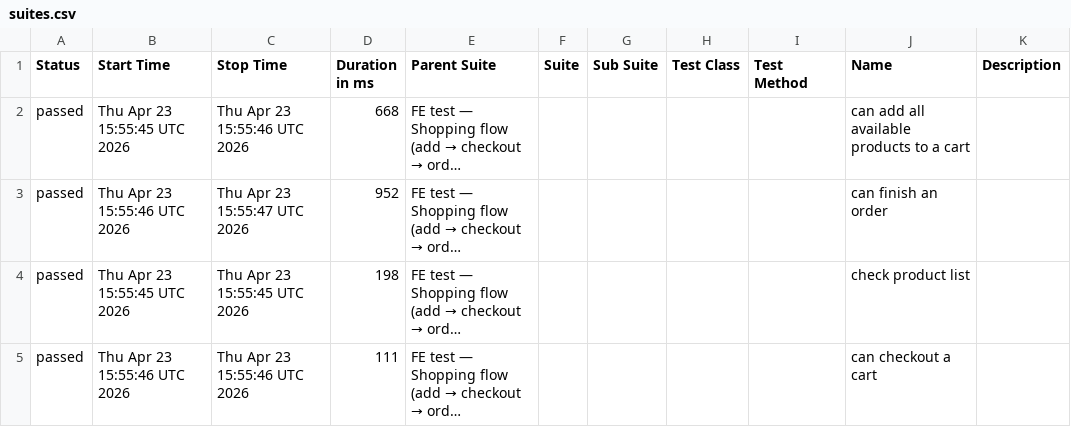
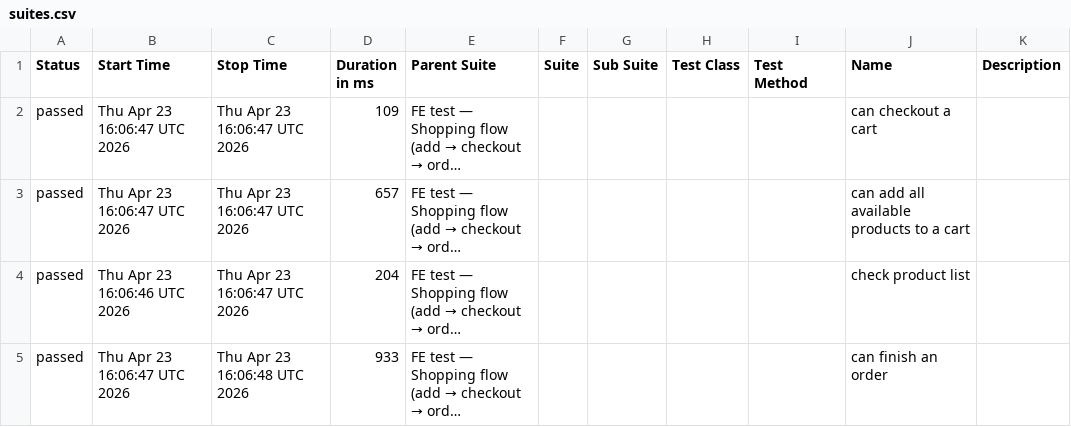
Before and after one commit to milacekmartin/professional-test-automation, a CSV file: cypress/data/suites.csv, drawn as a sheet; long unchanged cells end in …; the diff names each change by its address in the sheet, - before the commit and + after, or states it on an @@ line.

```diff
--- a/cypress/data/suites.csv
+++ b/cypress/data/suites.csv
-B2 (Start Time): Thu Apr 23 15:55:45 UTC 2026
+B2 (Start Time): Thu Apr 23 16:06:47 UTC 2026
-C2 (Stop Time): Thu Apr 23 15:55:46 UTC 2026
+C2 (Stop Time): Thu Apr 23 16:06:47 UTC 2026
-D2 (Duration in ms): 668
+D2 (Duration in ms): 109
-J2 (Name): can add all available products to a cart
+J2 (Name): can checkout a cart
-B3 (Start Time): Thu Apr 23 15:55:46 UTC 2026
+B3 (Start Time): Thu Apr 23 16:06:47 UTC 2026
-C3 (Stop Time): Thu Apr 23 15:55:47 UTC 2026
+C3 (Stop Time): Thu Apr 23 16:06:47 UTC 2026
-D3 (Duration in ms): 952
+D3 (Duration in ms): 657
-J3 (Name): can finish an order
+J3 (Name): can add all available products to a cart
-B4 (Start Time): Thu Apr 23 15:55:45 UTC 2026
+B4 (Start Time): Thu Apr 23 16:06:46 UTC 2026
-C4 (Stop Time): Thu Apr 23 15:55:45 UTC 2026
+C4 (Stop Time): Thu Apr 23 16:06:47 UTC 2026
-D4 (Duration in ms): 198
+D4 (Duration in ms): 204
-B5 (Start Time): Thu Apr 23 15:55:46 UTC 2026
+B5 (Start Time): Thu Apr 23 16:06:47 UTC 2026
-C5 (Stop Time): Thu Apr 23 15:55:46 UTC 2026
+C5 (Stop Time): Thu Apr 23 16:06:48 UTC 2026
-D5 (Duration in ms): 111
+D5 (Duration in ms): 933
-J5 (Name): can checkout a cart
+J5 (Name): can finish an order
```
Also changed, not shown: 26 other files.
